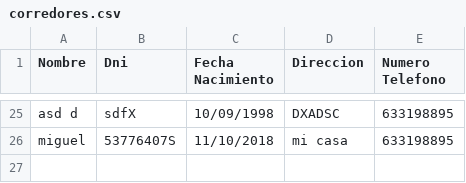
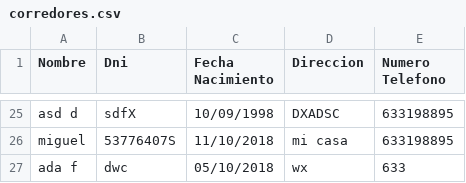
Before and after one commit to migueljovellanos/DI18-19, a CSV file: CorredoresInscripcionGrafica/corredores.csv, drawn as a sheet; only a part is shown, gaps mark what is left out; the diff names each change by its address in the sheet, - before the commit and + after, or states it on an @@ line.

```diff
--- a/CorredoresInscripcionGrafica/corredores.csv
+++ b/CorredoresInscripcionGrafica/corredores.csv
+row 27: ada f | dwc | 05/10/2018 | wx | 633
```
Also changed, not shown: 5 other files.
